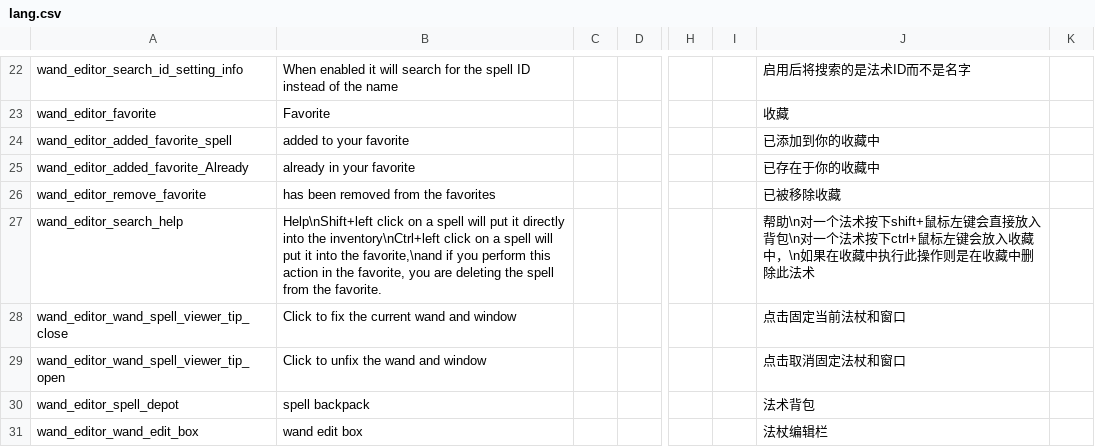
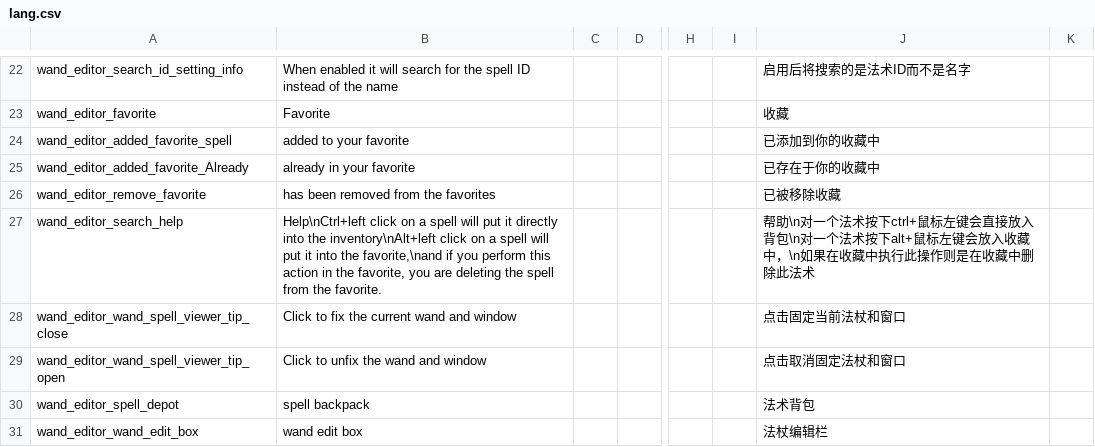
Before and after one commit to KagiamamaHIna/Wand-Editor, a CSV file: files/lang/lang.csv, drawn as a sheet; only a part is shown, gaps mark what is left out; the diff names each change by its address in the sheet, - before the commit and + after, or states it on an @@ line.

```diff
--- a/files/lang/lang.csv
+++ b/files/lang/lang.csv
-B27: Help\nShift+left click on a spell will put it directly into the inventory\nCtrl+left click on…
+B27: Help\nCtrl+left click on a spell will put it directly into the inventory\nAlt+left click on…
-J27: …法术按下shift+鼠标左键会直接放入背包\n对一个法术按下ctrl+鼠标左键…
+J27: …法术按下ctrl+鼠标左键会直接放入背包\n对一个法术按下alt+鼠标左键…
```
Also changed, not shown: 1 other file.
